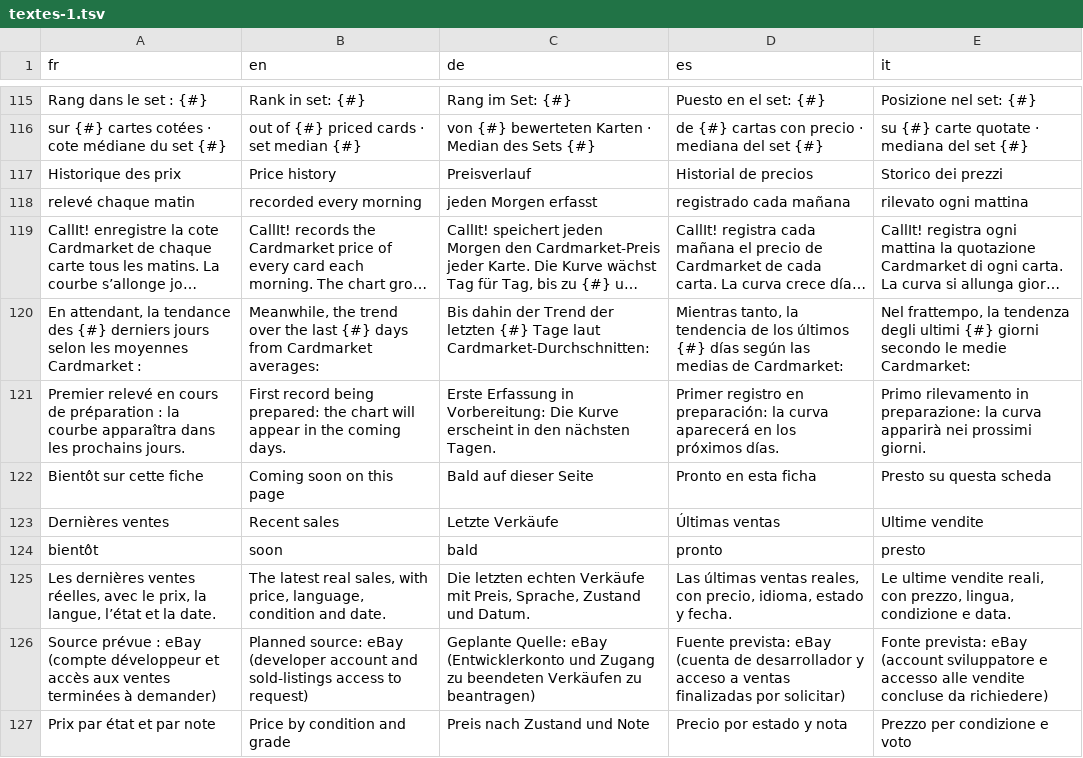
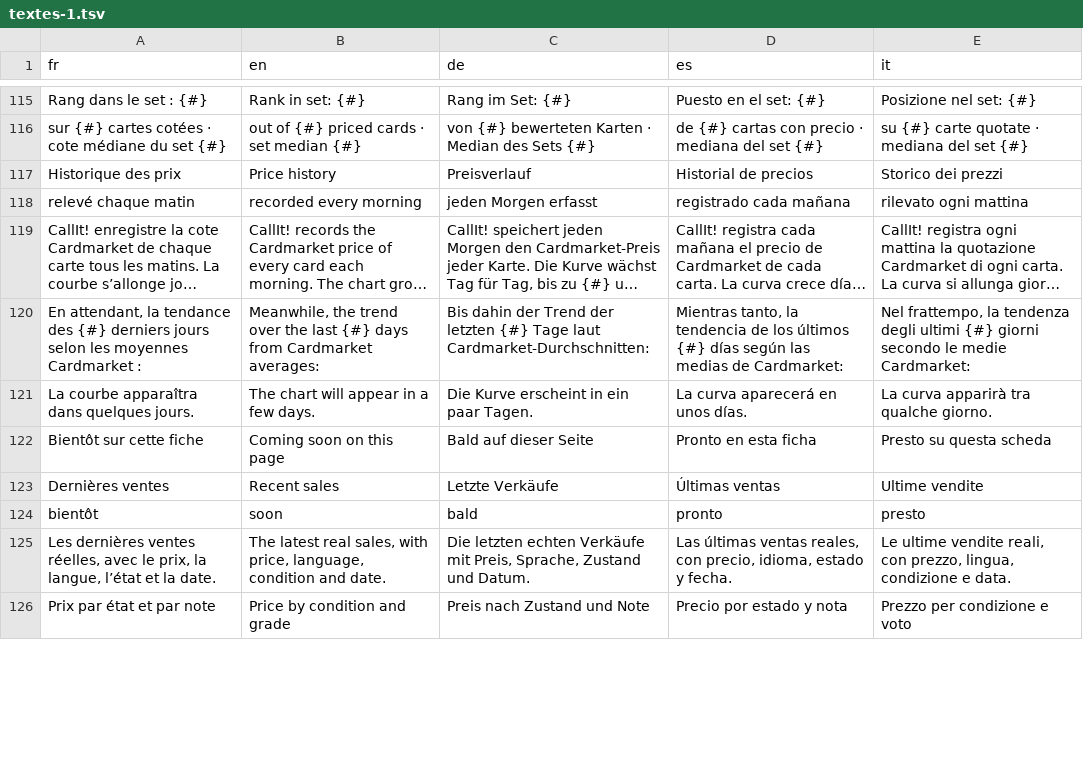
Before and after one commit to blevdosmiles/callit, a TSV file: i18n/textes-1.tsv, drawn as a sheet; only a part is shown, gaps mark what is left out; long unchanged cells end in …; removed rows and columns are numbered as before the commit, all else as after; the diff covers the shown part only; the diff names each change by its address in the sheet, - before the commit and + after, or states it on an @@ line.

```diff
--- a/i18n/textes-1.tsv
+++ b/i18n/textes-1.tsv
-row 121: Premier relevé en cours de préparation : la courbe apparaîtra dans les prochains jours. | First record being prepared: the chart will appear in the coming days. | Erste Erfassung in Vorbereitung: Die Kurve erscheint in den nächsten Tagen. | Primer registro en preparación: la curva aparecerá en los próximos días. | Primo rilevamento in preparazione: la curva apparirà nei prossimi giorni.
+row 121: La courbe apparaîtra dans quelques jours. | The chart will appear in a few days. | Die Kurve erscheint in ein paar Tagen. | La curva aparecerá en unos días. | La curva apparirà tra qualche giorno.
-row 126: Source prévue : eBay (compte développeur et accès aux ventes terminées à demander) | Planned source: eBay (developer account and sold-listings access to request) | Geplante Quelle: eBay (Entwicklerkonto und Zugang zu beendeten Verkäufen zu beantragen) | Fuente prevista: eBay (cuenta de desarrollador y acceso a ventas finalizadas por solicitar) | Fonte prevista: eBay (account sviluppatore e accesso alle vendite concluse da richiedere)
```
Also changed, not shown: 4 added rows and 5 removed rows elsewhere in this file, i18n/textes-2.tsv, i18n/textes-3.tsv, 9 other files.
